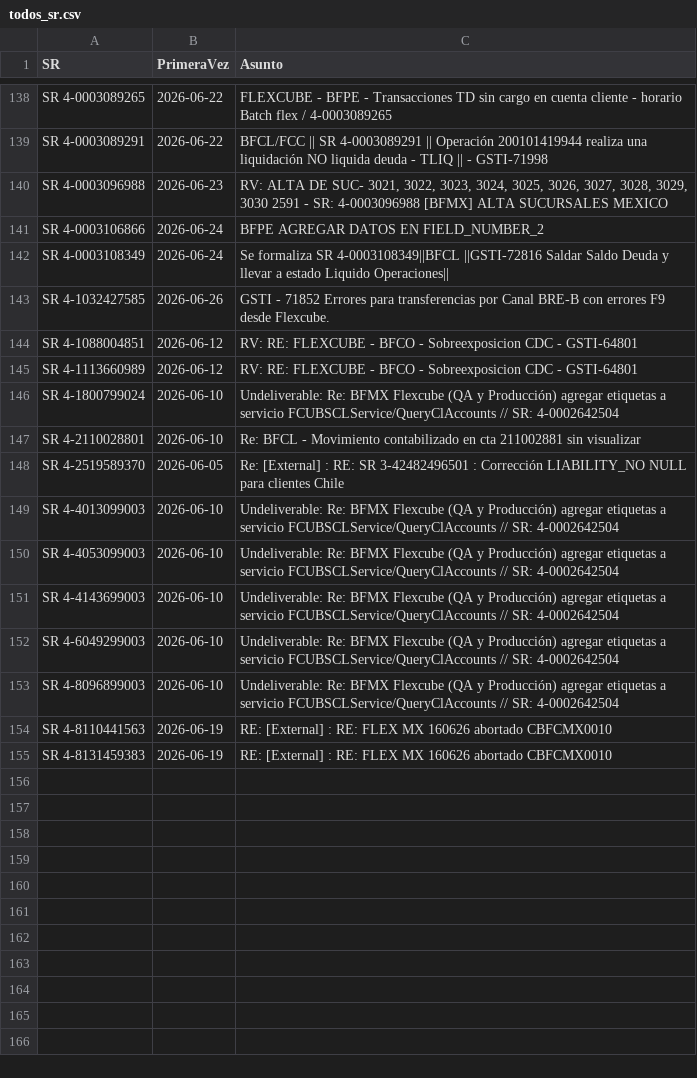
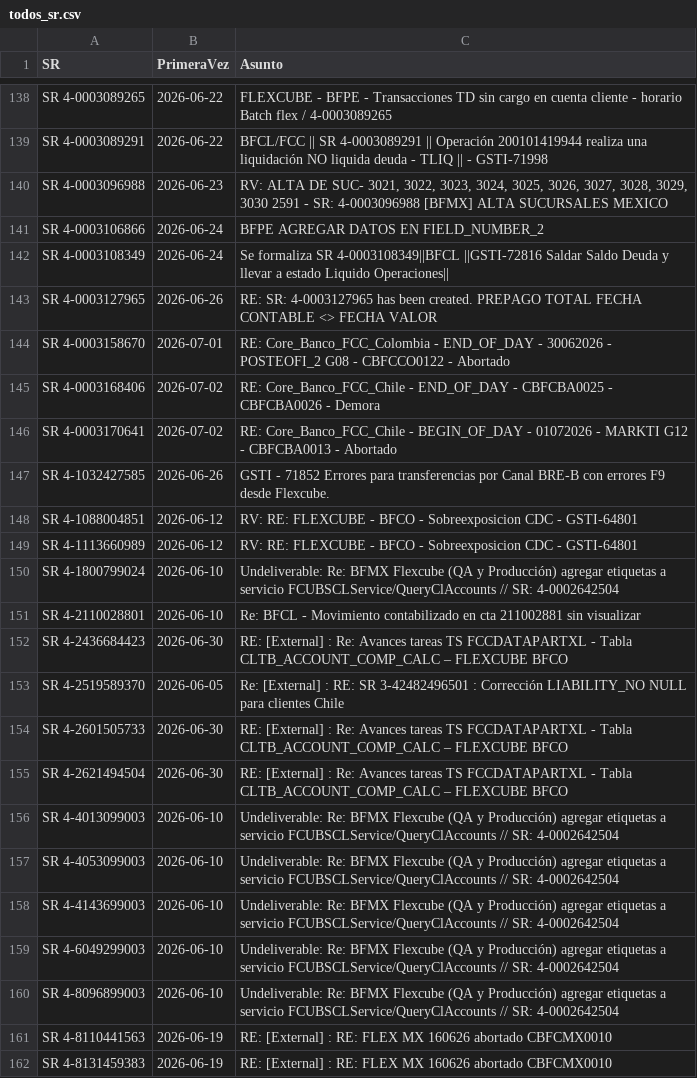
Before and after one commit to dpv20/SR-counter, a CSV file: todos_sr.csv, drawn as a sheet; only a part is shown, gaps mark what is left out; the diff names each change by its address in the sheet, - before the commit and + after, or states it on an @@ line.

```diff
--- a/todos_sr.csv
+++ b/todos_sr.csv
+row 143: SR 4-0003127965 | 2026-06-26 | RE: SR: 4-0003127965 has been created. PREPAGO TOTAL FECHA CONTABLE <> FECHA VALOR
+row 144: SR 4-0003158670 | 2026-07-01 | RE: Core_Banco_FCC_Colombia - END_OF_DAY - 30062026 - POSTEOFI_2 G08 - CBFCCO0122 - Abortado
+row 145: SR 4-0003168406 | 2026-07-02 | RE: Core_Banco_FCC_Chile - END_OF_DAY - CBFCBA0025 - CBFCBA0026 - Demora
+row 146: SR 4-0003170641 | 2026-07-02 | RE: Core_Banco_FCC_Chile - BEGIN_OF_DAY - 01072026 - MARKTI G12 - CBFCBA0013 - Abortado
+row 152: SR 4-2436684423 | 2026-06-30 | RE: [External] : Re: Avances tareas TS FCCDATAPARTXL - Tabla CLTB_ACCOUNT_COMP_CALC – FLEXCUBE BFCO
+row 154: SR 4-2601505733 | 2026-06-30 | RE: [External] : Re: Avances tareas TS FCCDATAPARTXL - Tabla CLTB_ACCOUNT_COMP_CALC – FLEXCUBE BFCO
+row 155: SR 4-2621494504 | 2026-06-30 | RE: [External] : Re: Avances tareas TS FCCDATAPARTXL - Tabla CLTB_ACCOUNT_COMP_CALC – FLEXCUBE BFCO
```
Also changed, not shown: 3 other files.
